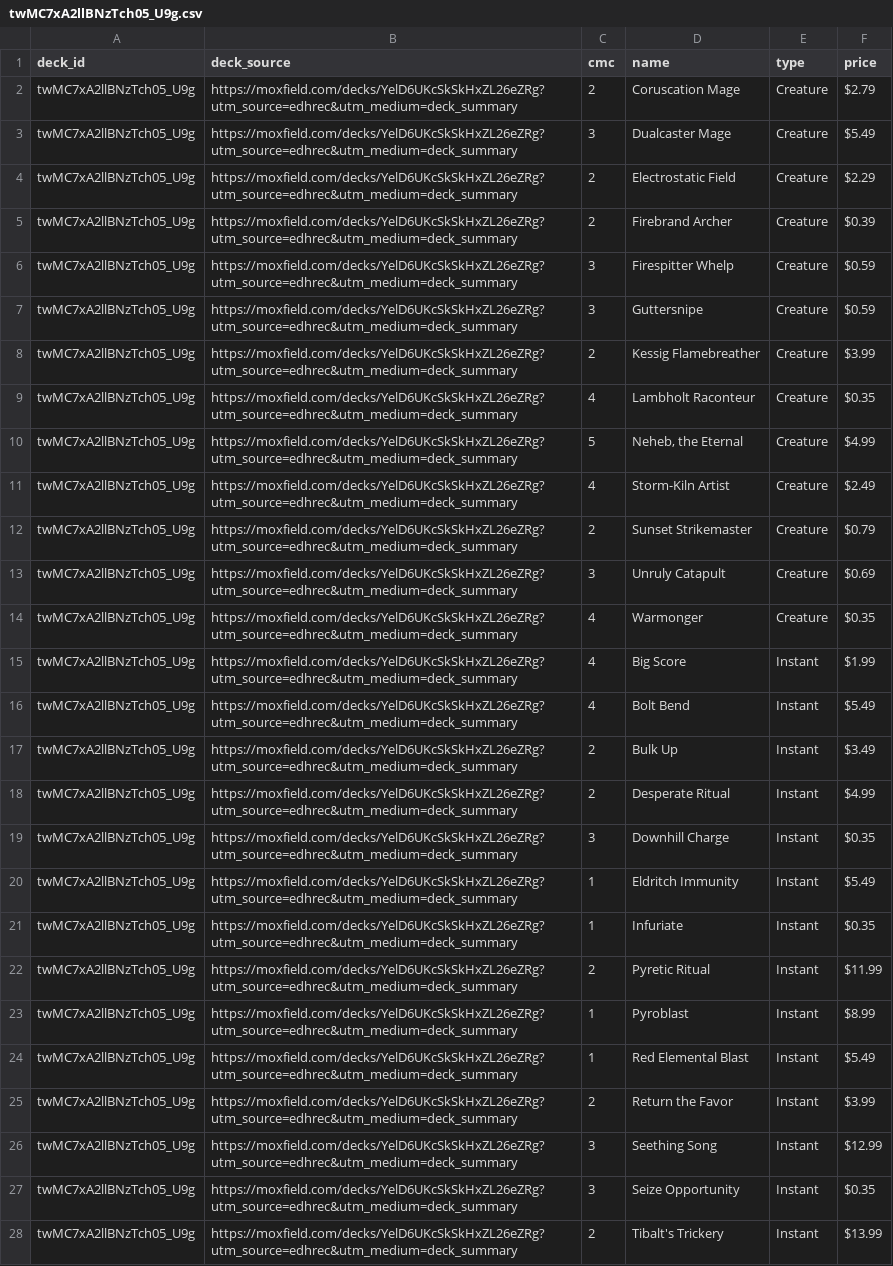
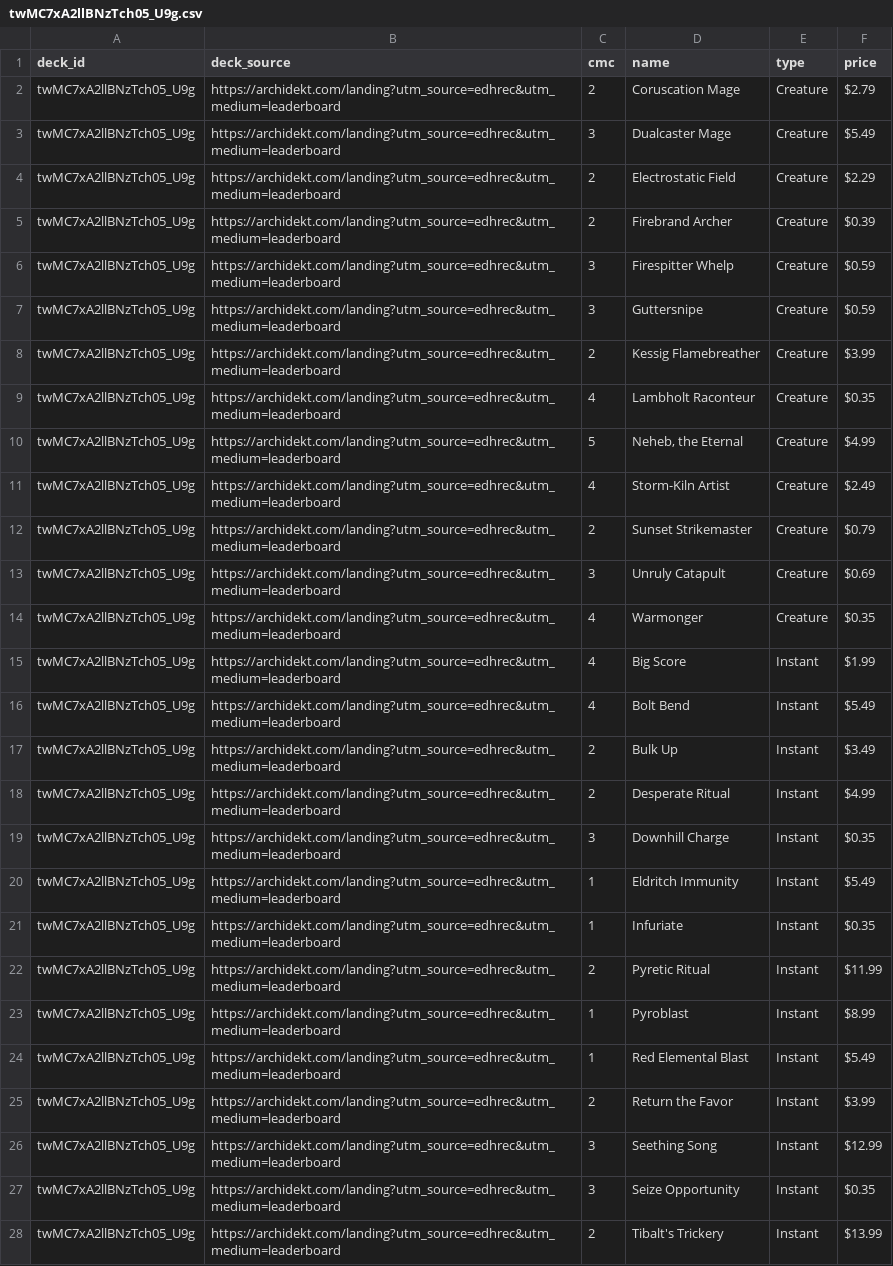
Before and after one commit to wojo1286/edhrec-scraper, a CSV file: decklists_html/twMC7xA2llBNzTch05_U9g.csv, drawn as a sheet; only a part is shown; the diff covers the shown part only; the diff names each change by its address in the sheet, - before the commit and + after, or states it on an @@ line.

```diff
--- a/decklists_html/twMC7xA2llBNzTch05_U9g.csv
+++ b/decklists_html/twMC7xA2llBNzTch05_U9g.csv
-B2:B28 (deck_source): https://moxfield.com/decks/YelD6UKcSkSkHxZL26eZRg?utm_source=edhrec&utm_medium=deck_summary
+B2:B28 (deck_source): https://archidekt.com/landing?utm_source=edhrec&utm_medium=leaderboard
```
Also changed, not shown: 56 edited cells elsewhere in this file, decklists_html/ZYCC1Omf7hhP0M-yEvQYZw.csv, decklists_html/Zv6eCOLmKG87PZQes6cu4g.csv, 5 other files.
